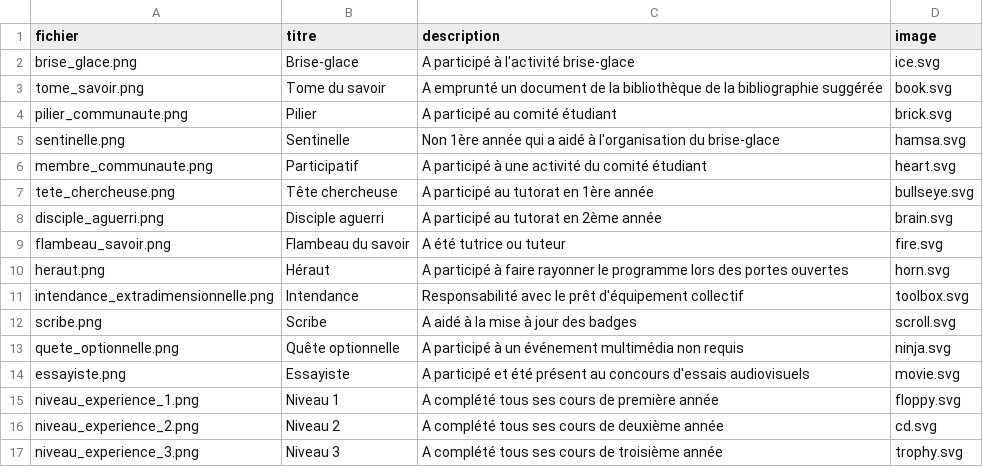
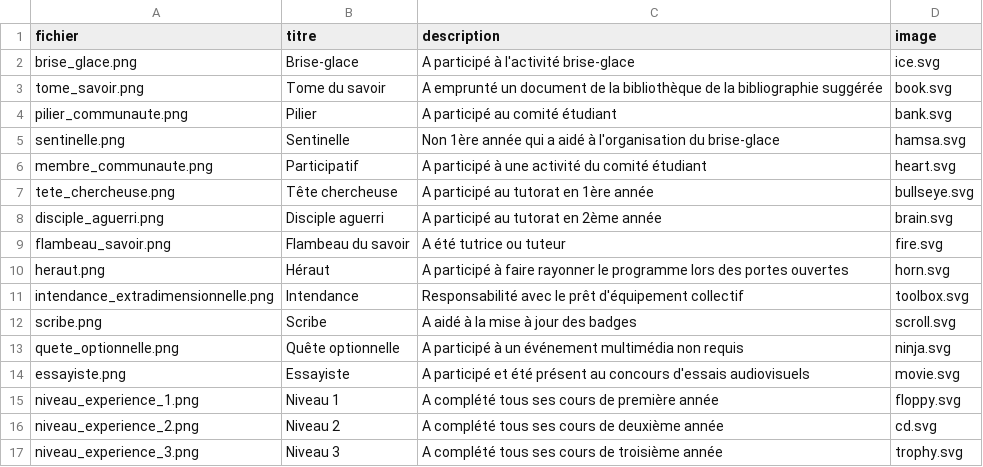
Before and after one commit to tim-montmorency/xp2026, a CSV file: badges.csv, drawn as a sheet.

```diff
--- a/badges.csv
+++ b/badges.csv
@@ -3,3 +3,3 @@ brise_glace.png,Brise-glace,"A participé à l'activité brise-glace",ice.svg
 tome_savoir.png,Tome du savoir,"A emprunté un document de la bibliothèque de la bibliographie suggérée",book.svg
-pilier_communaute.png,Pilier,"A participé au comité étudiant",brick.svg
+pilier_communaute.png,Pilier,"A participé au comité étudiant",bank.svg
 sentinelle.png,Sentinelle,"Non 1ère année qui a aidé à l'organisation du brise-glace",hamsa.svg
```
Also changed, not shown: 19 other files.
